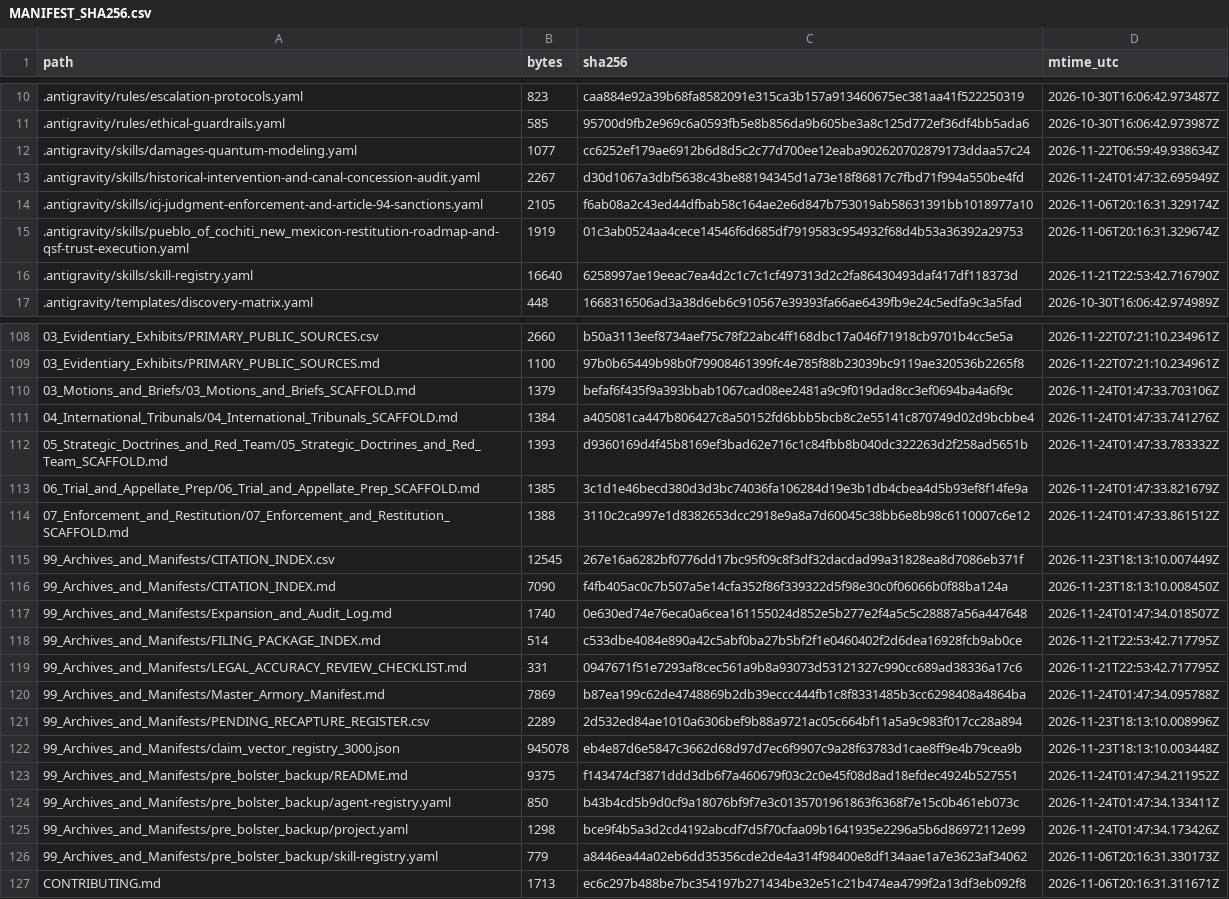
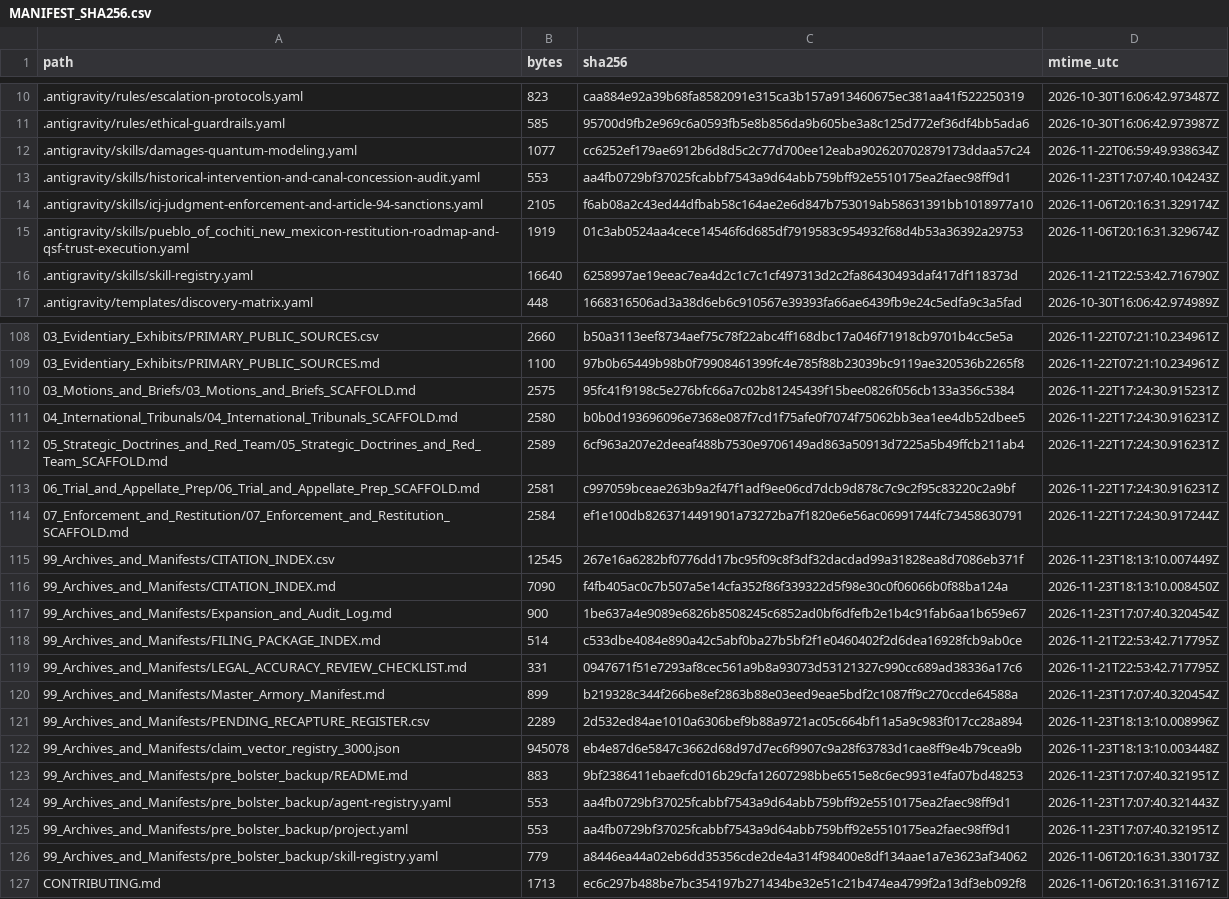
Before and after one commit to GlobalRestitutionAlliance/turtle-island-us-nm-pueblo-of-cochiti-new-mexico-master-litigation, a CSV file: 99_Archives_and_Manifests/MANIFEST_SHA256.csv, drawn as a sheet; only a part is shown, gaps mark what is left out; the diff covers the shown part only.

```diff
--- a/99_Archives_and_Manifests/MANIFEST_SHA256.csv
+++ b/99_Archives_and_Manifests/MANIFEST_SHA256.csv
@@ -12,3 +12,3 @@ path,bytes,sha256,mtime_utc
 .antigravity/skills/damages-quantum-modeling.yaml,1077,cc6252ef179ae6912b6d8d5c2c77d700ee12eaba902620702879173ddaa57c24,2026-11-22T06:59:49.938634Z
-.antigravity/skills/historical-intervention-and-canal-concession-audit.yaml,2267,d30d1067a3dbf5638c43be88194345d1a73e18f86817c7fbd71f994a550be4fd,2026-11-24T01:47:32.695949Z
+.antigravity/skills/historical-intervention-and-canal-concession-audit.yaml,553,aa4fb0729bf37025fcabbf7543a9d64abb759bff92e5510175ea2faec98ff9d1,2026-11-23T17:07:40.104243Z
 .antigravity/skills/icj-judgment-enforcement-and-article-94-sanctions.yaml,2105,f6ab08a2c43ed44dfbab58c164ae2e6d847b753019ab58631391bb1018977a10,2026-11-06T20:16:31.329174Z
@@ -109,18 +109,18 @@ path,bytes,sha256,mtime_utc
 03_Evidentiary_Exhibits/PRIMARY_PUBLIC_SOURCES.md,1100,97b0b65449b98b0f79908461399fc4e785f88b23039bc9119ae320536b2265f8,2026-11-22T07:21:10.234961Z
-03_Motions_and_Briefs/03_Motions_and_Briefs_SCAFFOLD.md,1379,befaf6f435f9a393bbab1067cad08ee2481a9c9f019dad8cc3ef0694ba4a6f9c,2026-11-24T01:47:33.703106Z
-04_International_Tribunals/04_International_Tribunals_SCAFFOLD.md,1384,a405081ca447b806427c8a50152fd6bbb5bcb8c2e55141c870749d02d9bcbbe4,2026-11-24T01:47:33.741276Z
-05_Strategic_Doctrines_and_Red_Team/05_Strategic_Doctrines_and_Red_Team_SCAFFOLD.md,1393,d9360169d4f45b8169ef3bad62e716c1c84fbb8b040dc322263d2f258ad5651b,2026-11-24T01:47:33.783332Z
-06_Trial_and_Appellate_Prep/06_Trial_and_Appellate_Prep_SCAFFOLD.md,1385,3c1d1e46becd380d3d3bc74036fa106284d19e3b1db4cbea4d5b93ef8f14fe9a,2026-11-24T01:47:33.821679Z
-07_Enforcement_and_Restitution/07_Enforcement_and_Restitution_SCAFFOLD.md,1388,3110c2ca997e1d8382653dcc2918e9a8a7d60045c38bb6e8b98c6110007c6e12,2026-11-24T01:47:33.861512Z
+03_Motions_and_Briefs/03_Motions_and_Briefs_SCAFFOLD.md,2575,95fc41f9198c5e276bfc66a7c02b81245439f15bee0826f056cb133a356c5384,2026-11-22T17:24:30.915231Z
+04_International_Tribunals/04_International_Tribunals_SCAFFOLD.md,2580,b0b0d193696096e7368e087f7cd1f75afe0f7074f75062bb3ea1ee4db52dbee5,2026-11-22T17:24:30.916231Z
+05_Strategic_Doctrines_and_Red_Team/05_Strategic_Doctrines_and_Red_Team_SCAFFOLD.md,2589,6cf963a207e2deeaf488b7530e9706149ad863a50913d7225a5b49ffcb211ab4,2026-11-22T17:24:30.916231Z
+06_Trial_and_Appellate_Prep/06_Trial_and_Appellate_Prep_SCAFFOLD.md,2581,c997059bceae263b9a2f47f1adf9ee06cd7dcb9d878c7c9c2f95c83220c2a9bf,2026-11-22T17:24:30.916231Z
+07_Enforcement_and_Restitution/07_Enforcement_and_Restitution_SCAFFOLD.md,2584,ef1e100db8263714491901a73272ba7f1820e6e56ac06991744fc73458630791,2026-11-22T17:24:30.917244Z
 99_Archives_and_Manifests/CITATION_INDEX.csv,12545,267e16a6282bf0776dd17bc95f09c8f3df32dacdad99a31828ea8d7086eb371f,2026-11-23T18:13:10.007449Z
 99_Archives_and_Manifests/CITATION_INDEX.md,7090,f4fb405ac0c7b507a5e14cfa352f86f339322d5f98e30c0f06066b0f88ba124a,2026-11-23T18:13:10.008450Z
-99_Archives_and_Manifests/Expansion_and_Audit_Log.md,1740,0e630ed74e76eca0a6cea161155024d852e5b277e2f4a5c5c28887a56a447648,2026-11-24T01:47:34.018507Z
+99_Archives_and_Manifests/Expansion_and_Audit_Log.md,900,1be637a4e9089e6826b8508245c6852ad0bf6dfefb2e1b4c91fab6aa1b659e67,2026-11-23T17:07:40.320454Z
 99_Archives_and_Manifests/FILING_PACKAGE_INDEX.md,514,c533dbe4084e890a42c5abf0ba27b5bf2f1e0460402f2d6dea16928fcb9ab0ce,2026-11-21T22:53:42.717795Z
 99_Archives_and_Manifests/LEGAL_ACCURACY_REVIEW_CHECKLIST.md,331,0947671f51e7293af8cec561a9b8a93073d53121327c990cc689ad38336a17c6,2026-11-21T22:53:42.717795Z
-99_Archives_and_Manifests/Master_Armory_Manifest.md,7869,b87ea199c62de4748869b2db39eccc444fb1c8f8331485b3cc6298408a4864ba,2026-11-24T01:47:34.095788Z
+99_Archives_and_Manifests/Master_Armory_Manifest.md,899,b219328c344f266be8ef2863b88e03eed9eae5bdf2c1087ff9c270ccde64588a,2026-11-23T17:07:40.320454Z
 99_Archives_and_Manifests/PENDING_RECAPTURE_REGISTER.csv,2289,2d532ed84ae1010a6306bef9b88a9721ac05c664bf11a5a9c983f017cc28a894,2026-11-23T18:13:10.008996Z
 99_Archives_and_Manifests/claim_vector_registry_3000.json,945078,eb4e87d6e5847c3662d68d97d7ec6f9907c9a28f63783d1cae8ff9e4b79cea9b,2026-11-23T18:13:10.003448Z
-99_Archives_and_Manifests/pre_bolster_backup/README.md,9375,f143474cf3871ddd3db6f7a460679f03c2c0e45f08d8ad18efdec4924b527551,2026-11-24T01:47:34.211952Z
-99_Archives_and_Manifests/pre_bolster_backup/agent-registry.yaml,850,b43b4cd5b9d0cf9a18076bf9f7e3c0135701961863f6368f7e15c0b461eb073c,2026-11-24T01:47:34.133411Z
-99_Archives_and_Manifests/pre_bolster_backup/project.yaml,1298,bce9f4b5a3d2cd4192abcdf7d5f70cfaa09b1641935e2296a5b6d86972112e99,2026-11-24T01:47:34.173426Z
+99_Archives_and_Manifests/pre_bolster_backup/README.md,883,9bf2386411ebaefcd016b29cfa12607298bbe6515e8c6ec9931e4fa07bd48253,2026-11-23T17:07:40.321951Z
+99_Archives_and_Manifests/pre_bolster_backup/agent-registry.yaml,553,aa4fb0729bf37025fcabbf7543a9d64abb759bff92e5510175ea2faec98ff9d1,2026-11-23T17:07:40.321443Z
+99_Archives_and_Manifests/pre_bolster_backup/project.yaml,553,aa4fb0729bf37025fcabbf7543a9d64abb759bff92e5510175ea2faec98ff9d1,2026-11-23T17:07:40.321951Z
 99_Archives_and_Manifests/pre_bolster_backup/skill-registry.yaml,779,a8446ea44a02eb6dd35356cde2de4a314f98400e8df134aae1a7e3623af34062,2026-11-06T20:16:31.330173Z
```
Also changed, not shown: 77 edited cells elsewhere in this file, 37 other files.
